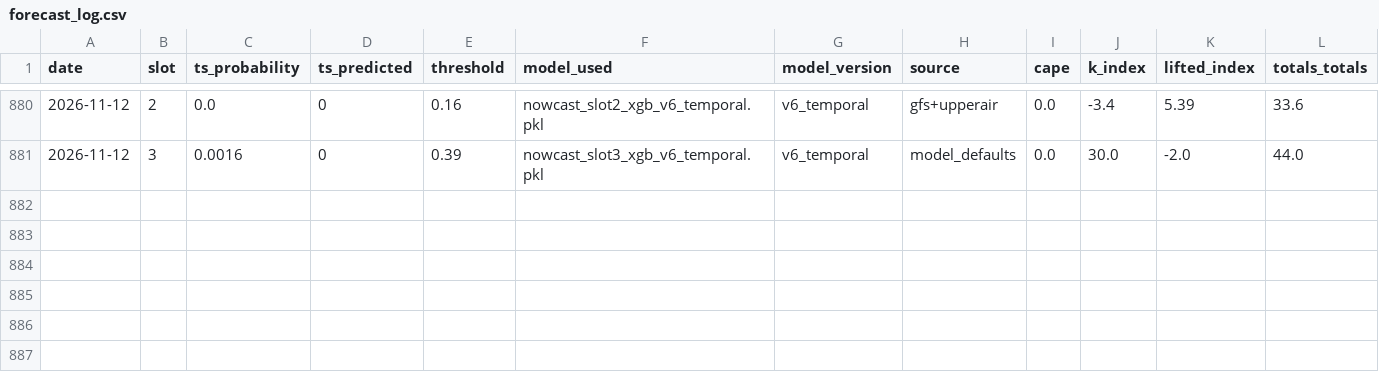
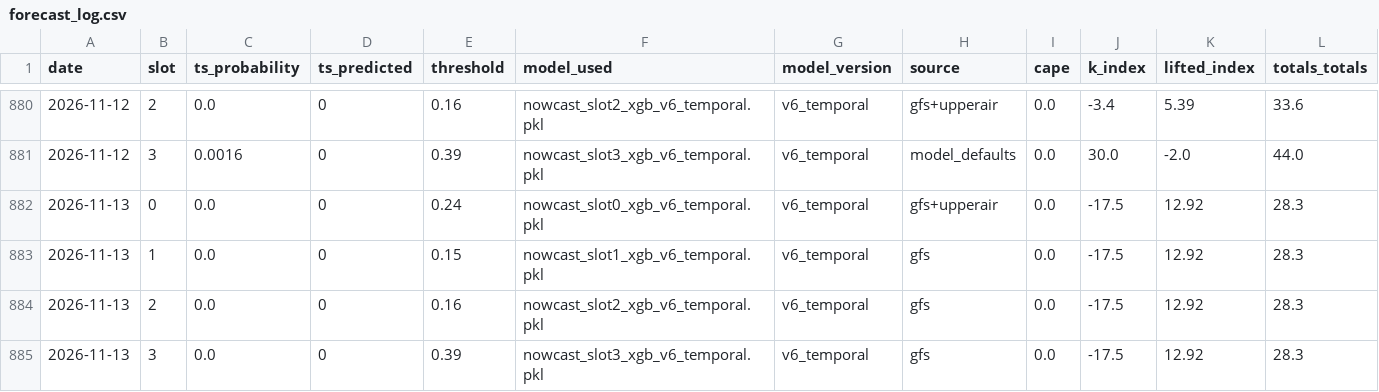
Before and after one commit to Aprameya05/SIH-Hyperlocal-Warning, a CSV file: data/forecast_log.csv, drawn as a sheet; only a part is shown, gaps mark what is left out; rows hold the shown columns only; the diff names each change by its address in the sheet, - before the commit and + after, or states it on an @@ line.

Commit message:
auto: forecast 2026-11-12 18:33 UTC

```diff
--- a/data/forecast_log.csv
+++ b/data/forecast_log.csv
+row 882: 2026-11-13 | 0 | 0.0 | 0 | 0.24 | nowcast_slot0_xgb_v6_temporal.pkl | v6_temporal | gfs+upperair | 0.0 | -17.5 | 12.92 | 28.3
+row 883: 2026-11-13 | 1 | 0.0 | 0 | 0.15 | nowcast_slot1_xgb_v6_temporal.pkl | v6_temporal | gfs | 0.0 | -17.5 | 12.92 | 28.3
+row 884: 2026-11-13 | 2 | 0.0 | 0 | 0.16 | nowcast_slot2_xgb_v6_temporal.pkl | v6_temporal | gfs | 0.0 | -17.5 | 12.92 | 28.3
+row 885: 2026-11-13 | 3 | 0.0 | 0 | 0.39 | nowcast_slot3_xgb_v6_temporal.pkl | v6_temporal | gfs | 0.0 | -17.5 | 12.92 | 28.3
```
Also changed, not shown: data/gfs_realtime_43295.csv, data/upperair_realtime_43295.csv, 7 other files.
